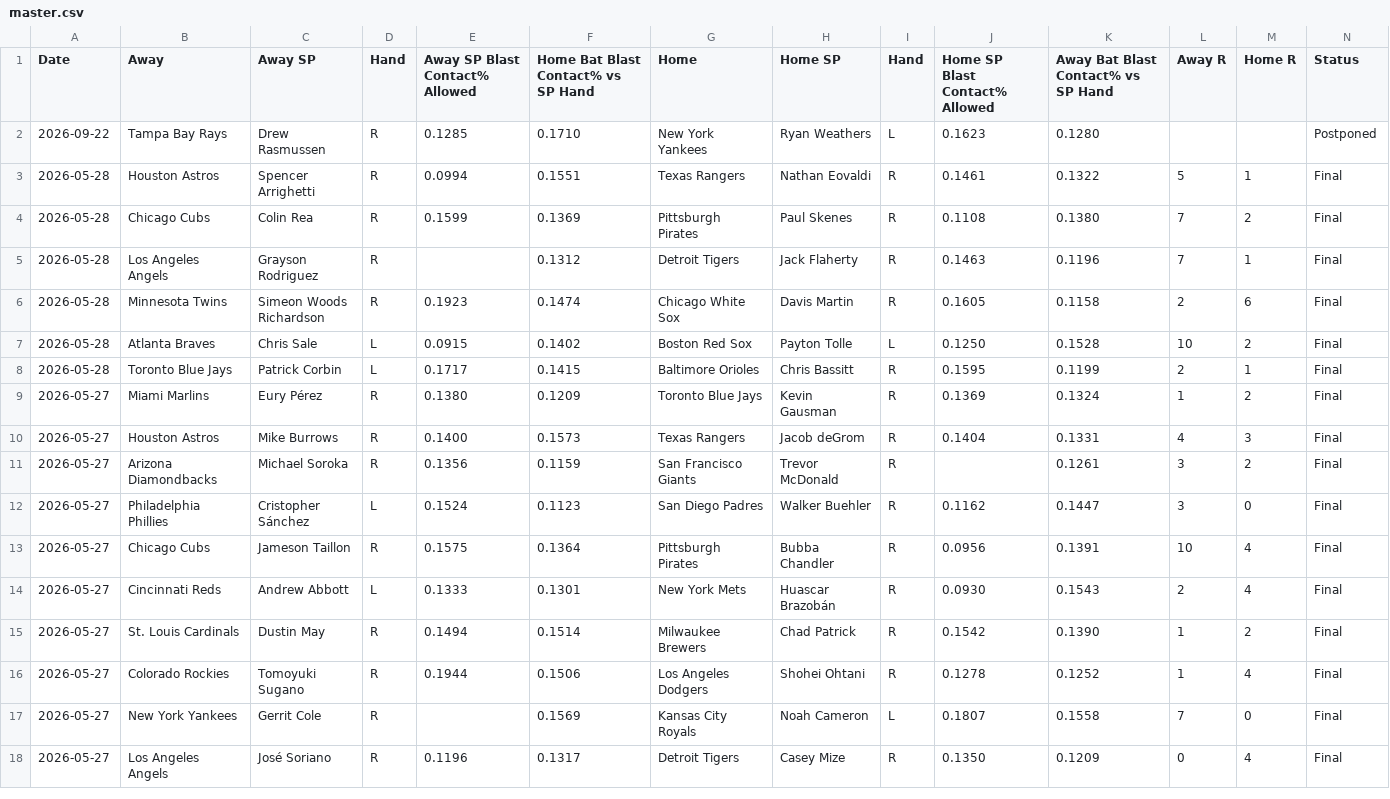
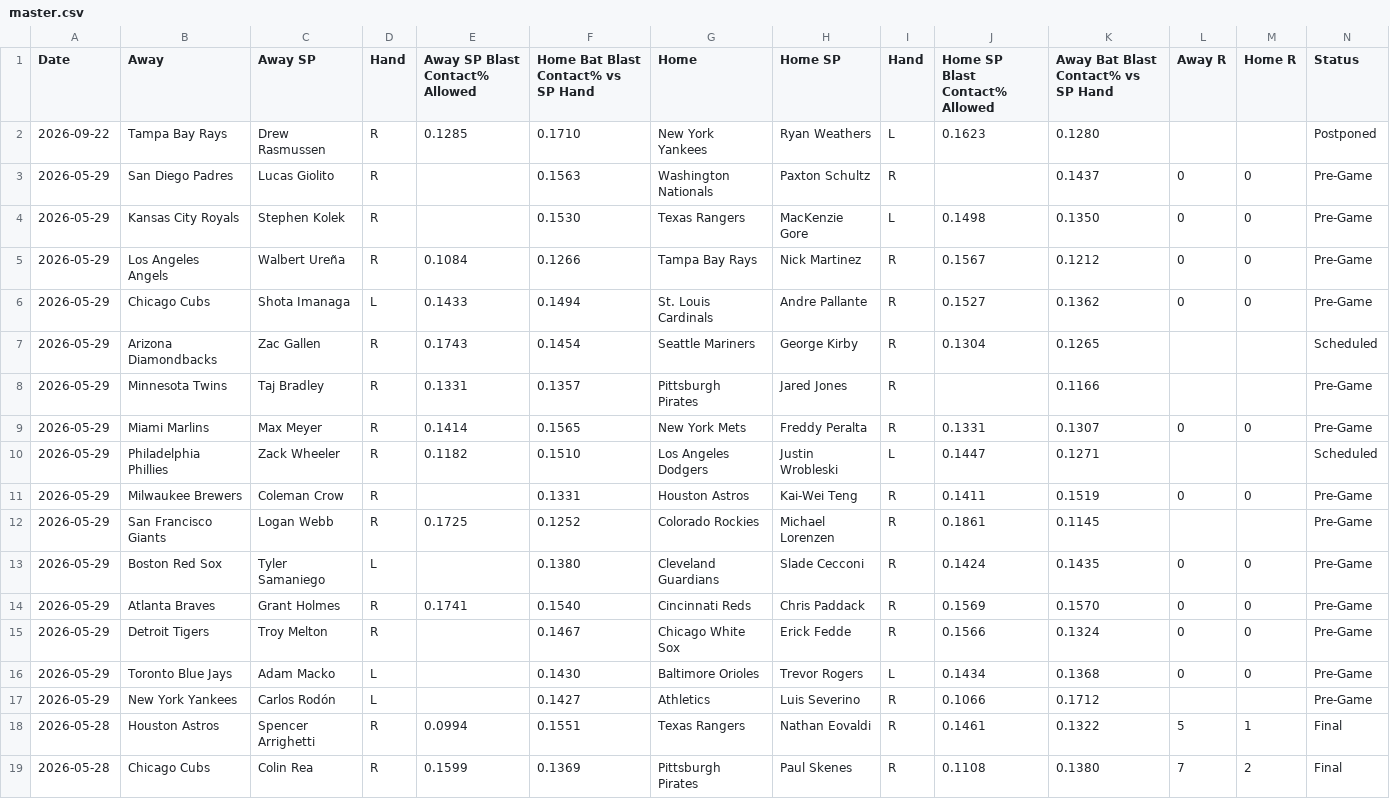
Before and after one commit to furuq2/blast-contact, a CSV file: data/master.csv, drawn as a sheet; only a part is shown; the shorter side is filled out with more unchanged rows; the diff names each change by its address in the sheet, - before the commit and + after, or states it on an @@ line.

```diff
--- a/data/master.csv
+++ b/data/master.csv
+row 3: 2026-05-29 | San Diego Padres | Lucas Giolito | R |  | 0.1563 | Washington Nationals | Paxton Schultz | R |  | 0.1437 | 0 | 0 | Pre-Game
+row 4: 2026-05-29 | Kansas City Royals | Stephen Kolek | R |  | 0.1530 | Texas Rangers | MacKenzie Gore | L | 0.1498 | 0.1350 | 0 | 0 | Pre-Game
+row 5: 2026-05-29 | Los Angeles Angels | Walbert Ureña | R | 0.1084 | 0.1266 | Tampa Bay Rays | Nick Martinez | R | 0.1567 | 0.1212 | 0 | 0 | Pre-Game
+row 6: 2026-05-29 | Chicago Cubs | Shota Imanaga | L | 0.1433 | 0.1494 | St. Louis Cardinals | Andre Pallante | R | 0.1527 | 0.1362 | 0 | 0 | Pre-Game
+row 7: 2026-05-29 | Arizona Diamondbacks | Zac Gallen | R | 0.1743 | 0.1454 | Seattle Mariners | George Kirby | R | 0.1304 | 0.1265 |  |  | Scheduled
+row 8: 2026-05-29 | Minnesota Twins | Taj Bradley | R | 0.1331 | 0.1357 | Pittsburgh Pirates | Jared Jones | R |  | 0.1166 |  |  | Pre-Game
+row 9: 2026-05-29 | Miami Marlins | Max Meyer | R | 0.1414 | 0.1565 | New York Mets | Freddy Peralta | R | 0.1331 | 0.1307 | 0 | 0 | Pre-Game
+row 10: 2026-05-29 | Philadelphia Phillies | Zack Wheeler | R | 0.1182 | 0.1510 | Los Angeles Dodgers | Justin Wrobleski | L | 0.1447 | 0.1271 |  |  | Scheduled
+row 11: 2026-05-29 | Milwaukee Brewers | Coleman Crow | R |  | 0.1331 | Houston Astros | Kai-Wei Teng | R | 0.1411 | 0.1519 | 0 | 0 | Pre-Game
+row 12: 2026-05-29 | San Francisco Giants | Logan Webb | R | 0.1725 | 0.1252 | Colorado Rockies | Michael Lorenzen | R | 0.1861 | 0.1145 |  |  | Pre-Game
+row 13: 2026-05-29 | Boston Red Sox | Tyler Samaniego | L |  | 0.1380 | Cleveland Guardians | Slade Cecconi | R | 0.1424 | 0.1435 | 0 | 0 | Pre-Game
+row 14: 2026-05-29 | Atlanta Braves | Grant Holmes | R | 0.1741 | 0.1540 | Cincinnati Reds | Chris Paddack | R | 0.1569 | 0.1570 | 0 | 0 | Pre-Game
+row 15: 2026-05-29 | Detroit Tigers | Troy Melton | R |  | 0.1467 | Chicago White Sox | Erick Fedde | R | 0.1566 | 0.1324 | 0 | 0 | Pre-Game
+row 16: 2026-05-29 | Toronto Blue Jays | Adam Macko | L |  | 0.1430 | Baltimore Orioles | Trevor Rogers | L | 0.1434 | 0.1368 | 0 | 0 | Pre-Game
+row 17: 2026-05-29 | New York Yankees | Carlos Rodón | L |  | 0.1427 | Athletics | Luis Severino | R | 0.1066 | 0.1712 |  |  | Pre-Game
```
Also changed, not shown: 1 other file.
